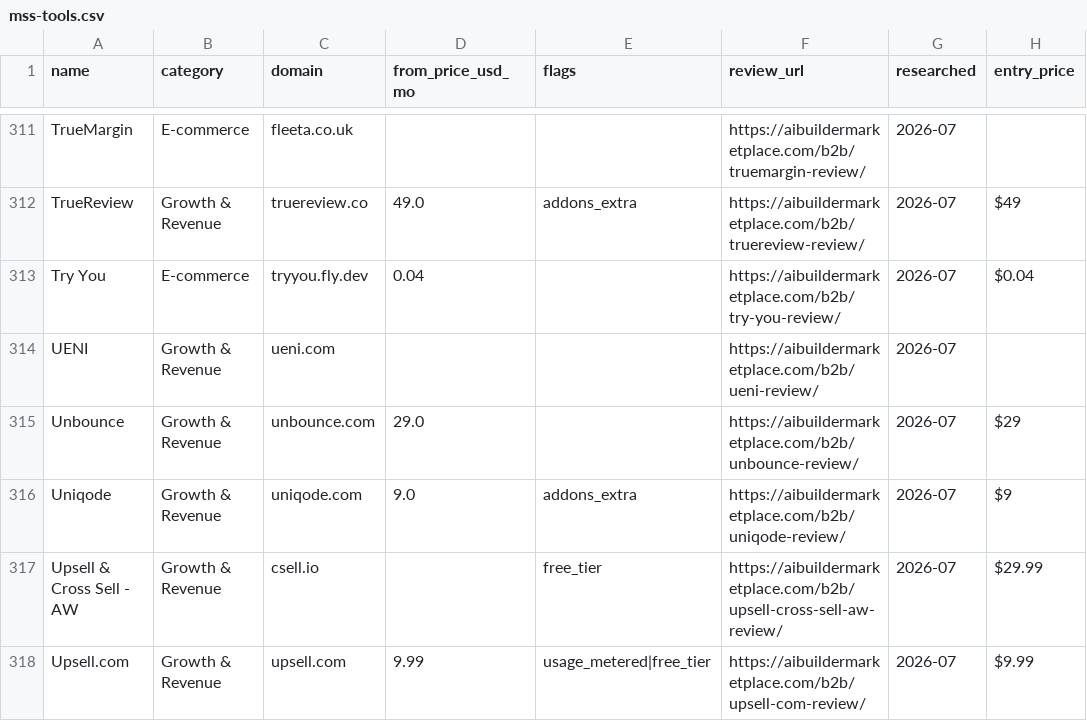
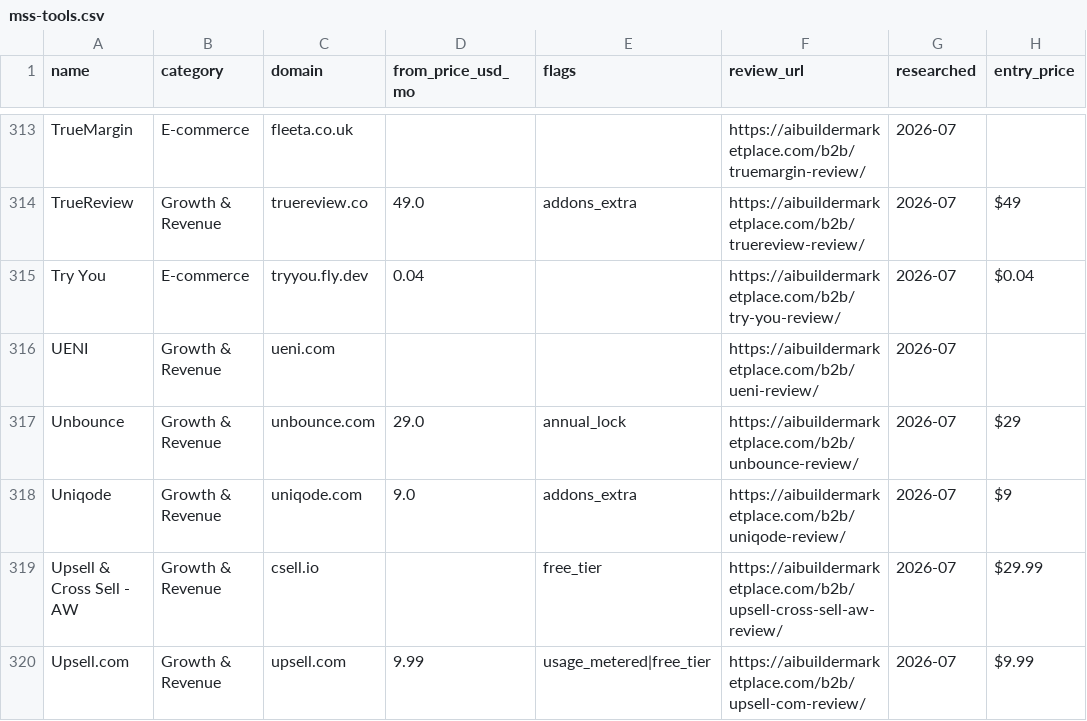
Before and after one commit to NewBegin-gif/marketingandsalessoftware, a CSV file: data/mss-tools.csv, drawn as a sheet; only a part is shown, gaps mark what is left out; addresses are those after the commit; the diff covers the shown part only; the diff names each change by its address in the sheet, - before the commit and + after, or states it on an @@ line.

```diff
--- a/data/mss-tools.csv
+++ b/data/mss-tools.csv
-E317 (flags): (empty)
+E317 (flags): annual_lock
```
Also changed, not shown: 2 added rows and 4 edited cells elsewhere in this file, data/mss-flags.csv, 9 other files.
